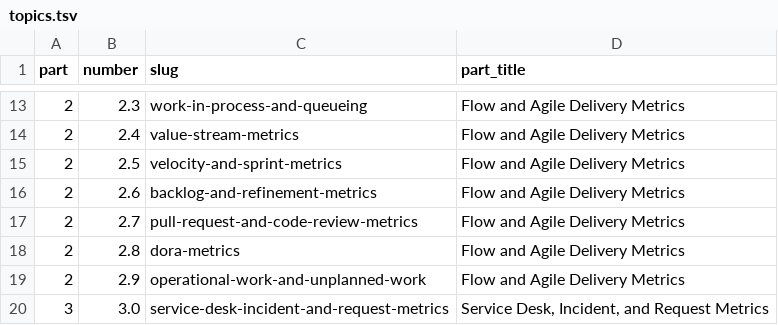
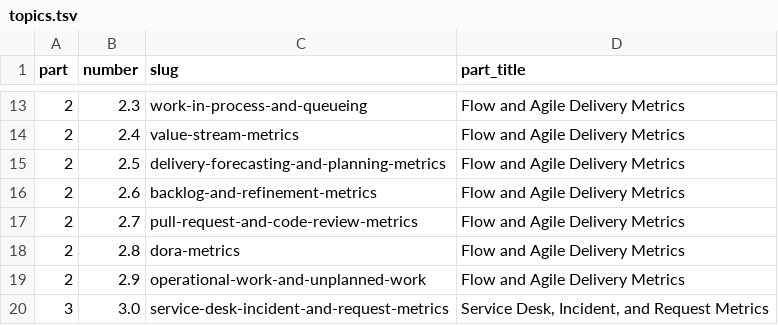
Before and after one commit to agile-itil-metrics/agile-itil-metrics, a TSV file: spec/topics.tsv, drawn as a sheet; only a part is shown, gaps mark what is left out.

```diff
--- a/spec/topics.tsv
+++ b/spec/topics.tsv
@@ -14,3 +14,3 @@ part	number	slug	part_title
 2	2.4	value-stream-metrics	Flow and Agile Delivery Metrics
-2	2.5	velocity-and-sprint-metrics	Flow and Agile Delivery Metrics
+2	2.5	delivery-forecasting-and-planning-metrics	Flow and Agile Delivery Metrics
 2	2.6	backlog-and-refinement-metrics	Flow and Agile Delivery Metrics
```
Also changed, not shown: 40 other files.
